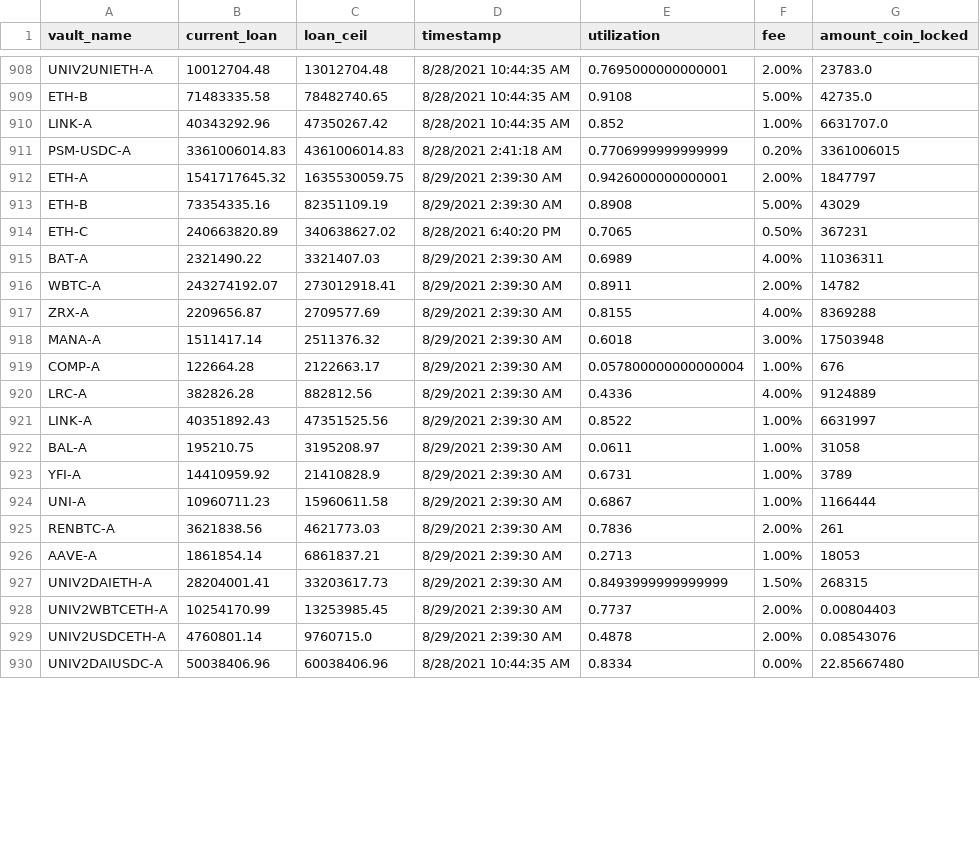
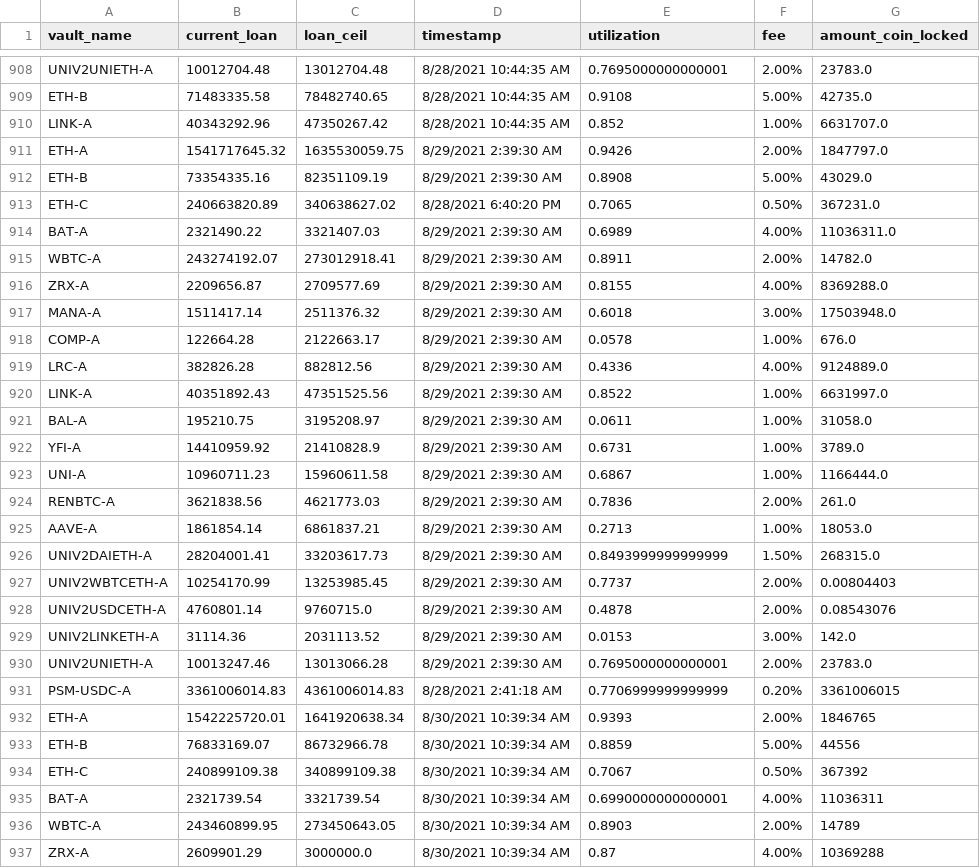
Before and after one commit to geniusnhu/daistats, a CSV file: daistats_data.csv, drawn as a sheet; only a part is shown, gaps mark what is left out; the shorter side is filled out with more unchanged rows; the diff covers the shown part only.

```diff
--- a/daistats_data.csv
+++ b/daistats_data.csv
@@ -910,20 +910,28 @@ ETH-B,71483335.58,78482740.65,8/28/2021 10:44:35 AM,0.9108,5.00%,42735.0
 LINK-A,40343292.96,47350267.42,8/28/2021 10:44:35 AM,0.852,1.00%,6631707.0
-PSM-USDC-A,3361006014.83,4361006014.83,8/28/2021 2:41:18 AM,0.7706999999999999,0.20%,3361006015
-ETH-A,1541717645.32,1635530059.75,8/29/2021 2:39:30 AM,0.9426000000000001,2.00%,1847797
-ETH-B,73354335.16,82351109.19,8/29/2021 2:39:30 AM,0.8908,5.00%,43029
-ETH-C,240663820.89,340638627.02,8/28/2021 6:40:20 PM,0.7065,0.50%,367231
-BAT-A,2321490.22,3321407.03,8/29/2021 2:39:30 AM,0.6989,4.00%,11036311
-WBTC-A,243274192.07,273012918.41,8/29/2021 2:39:30 AM,0.8911,2.00%,14782
-ZRX-A,2209656.87,2709577.69,8/29/2021 2:39:30 AM,0.8155,4.00%,8369288
-MANA-A,1511417.14,2511376.32,8/29/2021 2:39:30 AM,0.6018,3.00%,17503948
-COMP-A,122664.28,2122663.17,8/29/2021 2:39:30 AM,0.057800000000000004,1.00%,676
-LRC-A,382826.28,882812.56,8/29/2021 2:39:30 AM,0.4336,4.00%,9124889
-LINK-A,40351892.43,47351525.56,8/29/2021 2:39:30 AM,0.8522,1.00%,6631997
-BAL-A,195210.75,3195208.97,8/29/2021 2:39:30 AM,0.0611,1.00%,31058
-YFI-A,14410959.92,21410828.9,8/29/2021 2:39:30 AM,0.6731,1.00%,3789
-UNI-A,10960711.23,15960611.58,8/29/2021 2:39:30 AM,0.6867,1.00%,1166444
-RENBTC-A,3621838.56,4621773.03,8/29/2021 2:39:30 AM,0.7836,2.00%,261
-AAVE-A,1861854.14,6861837.21,8/29/2021 2:39:30 AM,0.2713,1.00%,18053
-UNIV2DAIETH-A,28204001.41,33203617.73,8/29/2021 2:39:30 AM,0.8493999999999999,1.50%,268315
+ETH-A,1541717645.32,1635530059.75,8/29/2021 2:39:30 AM,0.9426,2.00%,1847797.0
+ETH-B,73354335.16,82351109.19,8/29/2021 2:39:30 AM,0.8908,5.00%,43029.0
+ETH-C,240663820.89,340638627.02,8/28/2021 6:40:20 PM,0.7065,0.50%,367231.0
+BAT-A,2321490.22,3321407.03,8/29/2021 2:39:30 AM,0.6989,4.00%,11036311.0
+WBTC-A,243274192.07,273012918.41,8/29/2021 2:39:30 AM,0.8911,2.00%,14782.0
+ZRX-A,2209656.87,2709577.69,8/29/2021 2:39:30 AM,0.8155,4.00%,8369288.0
+MANA-A,1511417.14,2511376.32,8/29/2021 2:39:30 AM,0.6018,3.00%,17503948.0
+COMP-A,122664.28,2122663.17,8/29/2021 2:39:30 AM,0.0578,1.00%,676.0
+LRC-A,382826.28,882812.56,8/29/2021 2:39:30 AM,0.4336,4.00%,9124889.0
+LINK-A,40351892.43,47351525.56,8/29/2021 2:39:30 AM,0.8522,1.00%,6631997.0
+BAL-A,195210.75,3195208.97,8/29/2021 2:39:30 AM,0.0611,1.00%,31058.0
+YFI-A,14410959.92,21410828.9,8/29/2021 2:39:30 AM,0.6731,1.00%,3789.0
+UNI-A,10960711.23,15960611.58,8/29/2021 2:39:30 AM,0.6867,1.00%,1166444.0
+RENBTC-A,3621838.56,4621773.03,8/29/2021 2:39:30 AM,0.7836,2.00%,261.0
+AAVE-A,1861854.14,6861837.21,8/29/2021 2:39:30 AM,0.2713,1.00%,18053.0
+UNIV2DAIETH-A,28204001.41,33203617.73,8/29/2021 2:39:30 AM,0.8493999999999999,1.50%,268315.0
 UNIV2WBTCETH-A,10254170.99,13253985.45,8/29/2021 2:39:30 AM,0.7737,2.00%,0.00804403
 UNIV2USDCETH-A,4760801.14,9760715.0,8/29/2021 2:39:30 AM,0.4878,2.00%,0.08543076
+UNIV2LINKETH-A,31114.36,2031113.52,8/29/2021 2:39:30 AM,0.0153,3.00%,142.0
+UNIV2UNIETH-A,10013247.46,13013066.28,8/29/2021 2:39:30 AM,0.7695000000000001,2.00%,23783.0
+PSM-USDC-A,3361006014.83,4361006014.83,8/28/2021 2:41:18 AM,0.7706999999999999,0.20%,3361006015
+ETH-A,1542225720.01,1641920638.34,8/30/2021 10:39:34 AM,0.9393,2.00%,1846765
+ETH-B,76833169.07,86732966.78,8/30/2021 10:39:34 AM,0.8859,5.00%,44556
+ETH-C,240899109.38,340899109.38,8/30/2021 10:39:34 AM,0.7067,0.50%,367392
+BAT-A,2321739.54,3321739.54,8/30/2021 10:39:34 AM,0.6990000000000001,4.00%,11036311
+WBTC-A,243460899.95,273450643.05,8/30/2021 10:39:34 AM,0.8903,2.00%,14789
+ZRX-A,2609901.29,3000000.0,8/30/2021 10:39:34 AM,0.87,4.00%,10369288
```
Also changed, not shown: 12 added rows and 6 edited cells elsewhere in this file.
